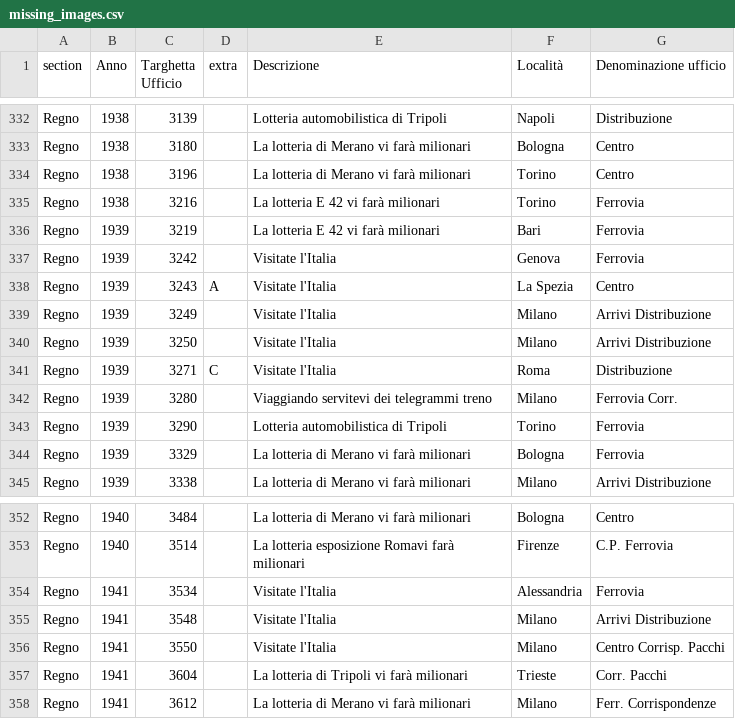
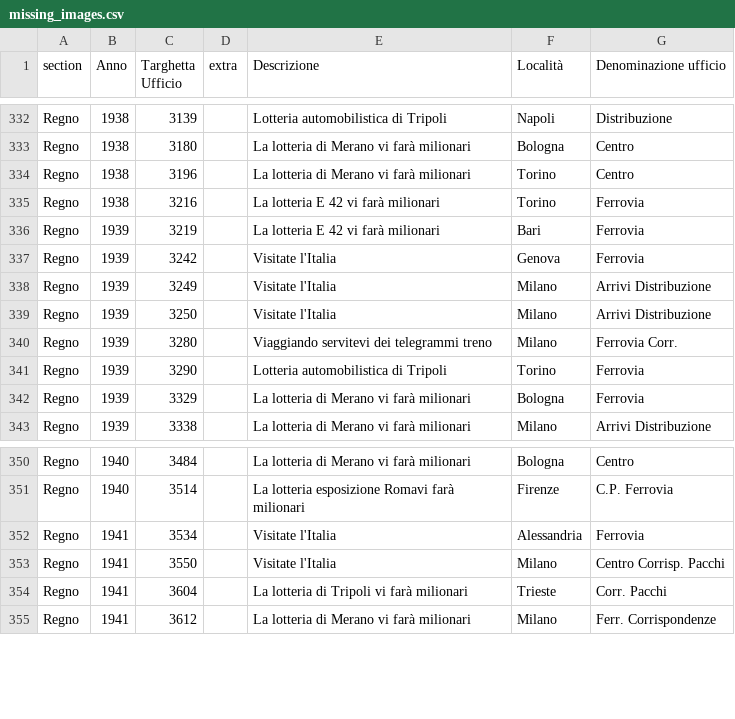
Before and after one commit to francyphil/francyphil.github.io, a CSV file: missing_images.csv, drawn as a sheet; only a part is shown, gaps mark what is left out.

Commit message:
ricontrollato doppi visitate l'italia aggiornato statistiche

```diff
--- a/missing_images.csv
+++ b/missing_images.csv
@@ -337,6 +337,4 @@ Regno,1939,3219,,La lotteria E 42 vi farà milionari,Bari,Ferrovia
 Regno,1939,3242,,Visitate l'Italia,Genova,Ferrovia
-Regno,1939,3243,A,Visitate l'Italia,La Spezia,Centro
 Regno,1939,3249,,Visitate l'Italia,Milano,Arrivi Distribuzione
 Regno,1939,3250,,Visitate l'Italia,Milano,Arrivi Distribuzione
-Regno,1939,3271,C,Visitate l'Italia,Roma,Distribuzione
 Regno,1939,3280,,Viaggiando servitevi dei telegrammi treno,Milano,Ferrovia Corr.
@@ -354,3 +352,2 @@ Regno,1940,3514,,La lotteria esposizione Romavi farà milionari,Firenze,C.P. Fer
 Regno,1941,3534,,Visitate l'Italia,Alessandria,Ferrovia
-Regno,1941,3548,,Visitate l'Italia,Milano,Arrivi Distribuzione
 Regno,1941,3550,,Visitate l'Italia,Milano,Centro Corrisp. Pacchi
```
Also changed, not shown: 11 other files.
